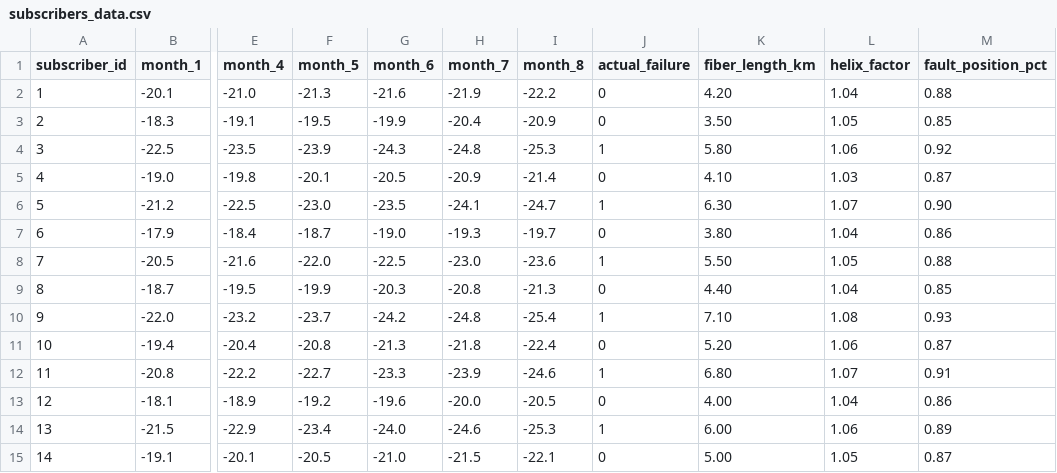
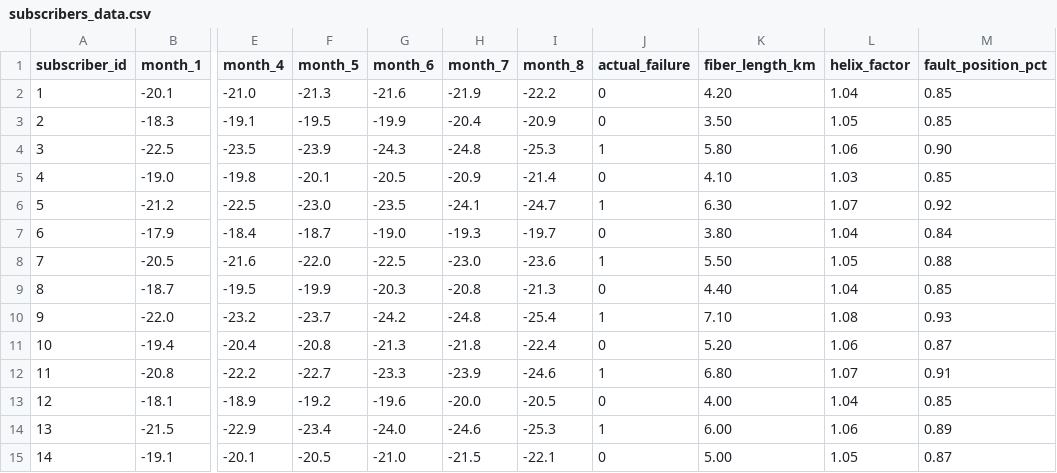
Before and after one commit to kakhennane-asmaa/AT-FiberPredict, a CSV file: data/subscribers_data.csv, drawn as a sheet; only a part is shown, gaps mark what is left out; the diff names each change by its address in the sheet, - before the commit and + after, or states it on an @@ line.

Commit message:
Update subscriber data for months and fault positions

```diff
--- a/data/subscribers_data.csv
+++ b/data/subscribers_data.csv
-M2 (fault_position_pct): 0.88
+M2 (fault_position_pct): 0.85
-M4 (fault_position_pct): 0.92
+M4 (fault_position_pct): 0.90
-M5 (fault_position_pct): 0.87
+M5 (fault_position_pct): 0.85
-M6 (fault_position_pct): 0.90
+M6 (fault_position_pct): 0.92
-M7 (fault_position_pct): 0.86
+M7 (fault_position_pct): 0.84
-M13 (fault_position_pct): 0.86
+M13 (fault_position_pct): 0.85
```
